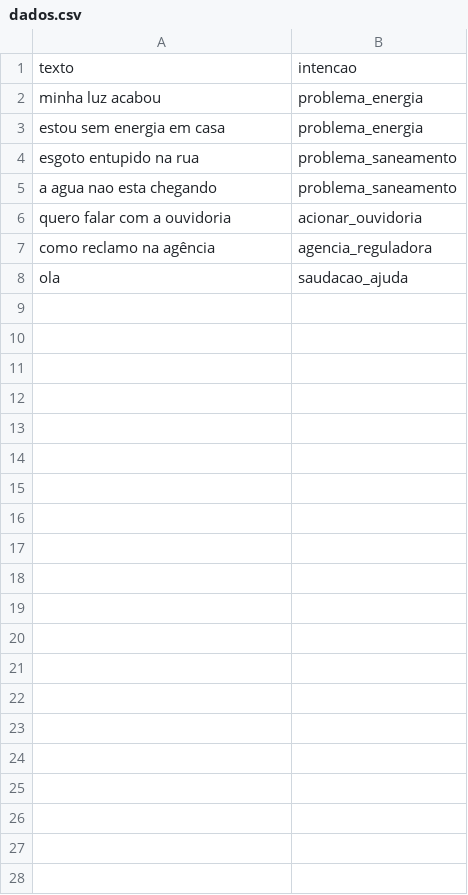
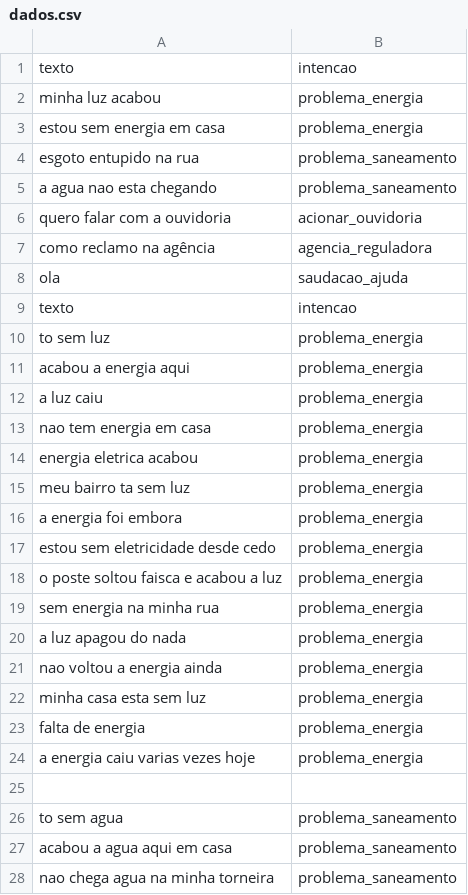
Before and after one commit to Mikemedeir08/fala-comunidade, a CSV file: dados.csv, drawn as a sheet; only a part is shown; the diff covers the shown part only; the diff names each change by its address in the sheet, - before the commit and + after, or states it on an @@ line.

Commit message:
Add files via upload

```diff
--- a/dados.csv
+++ b/dados.csv
+row 9: texto | intencao
+row 10: to sem luz | problema_energia
+row 11: acabou a energia aqui | problema_energia
+row 12: a luz caiu | problema_energia
+row 13: nao tem energia em casa | problema_energia
+row 14: energia eletrica acabou | problema_energia
+row 15: meu bairro ta sem luz | problema_energia
+row 16: a energia foi embora | problema_energia
+row 17: estou sem eletricidade desde cedo | problema_energia
+row 18: o poste soltou faisca e acabou a luz | problema_energia
+row 19: sem energia na minha rua | problema_energia
+row 20: a luz apagou do nada | problema_energia
+row 21: nao voltou a energia ainda | problema_energia
+row 22: minha casa esta sem luz | problema_energia
+row 23: falta de energia | problema_energia
+row 24: a energia caiu varias vezes hoje | problema_energia
+row 25: (empty)
+row 26: to sem agua | problema_saneamento
+row 27: acabou a agua aqui em casa | problema_saneamento
+row 28: nao chega agua na minha torneira | problema_saneamento
```
Also changed, not shown: 55 added rows elsewhere in this file.
